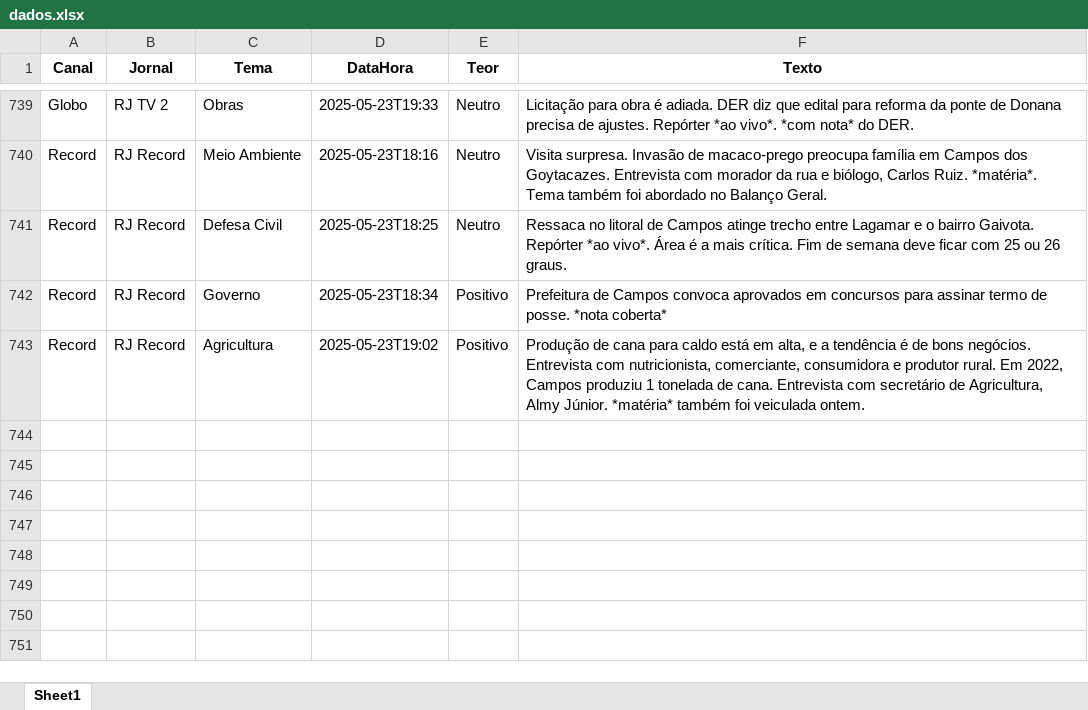
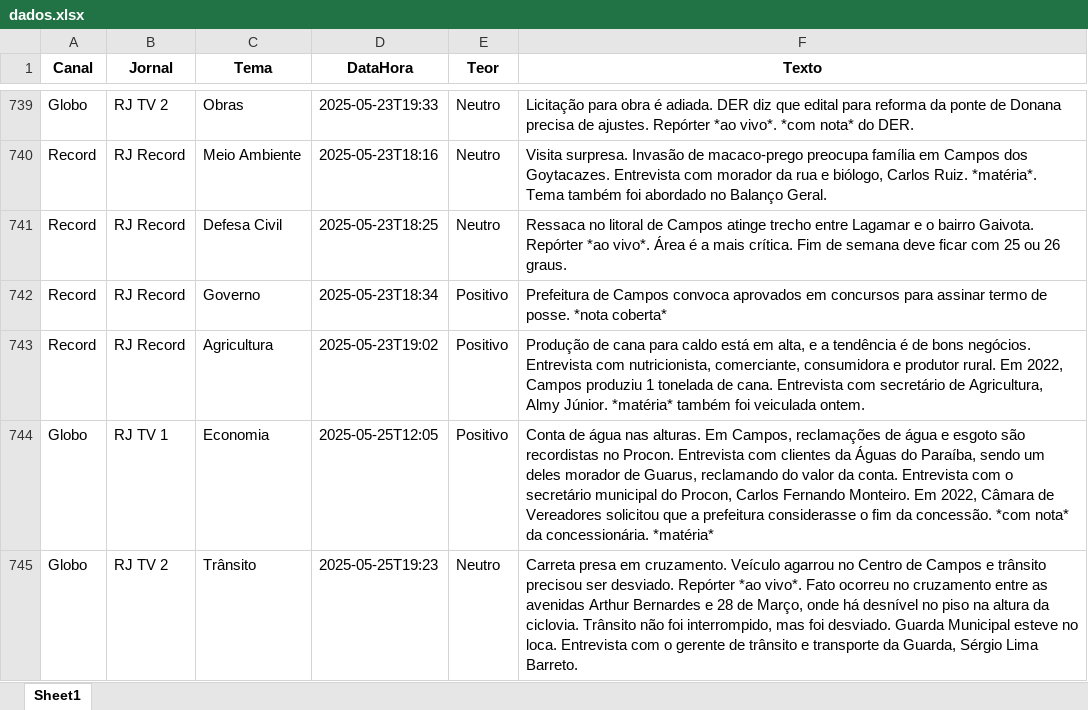
Before and after one commit to Marocosz/webdashtv, an Excel workbook: dados.xlsx, sheet Sheet1, drawn as a sheet; only a part is shown, gaps mark what is left out; values as stored, in another font and other column widths than the file's, no borders; the diff names each change by its address in the sheet, - before the commit and + after, or states it on an @@ line.

Commit message:
Atualização automática: 2025-05-26T03:00:20.200419

```diff
--- a/dados.xlsx (sheet Sheet1)
+++ b/dados.xlsx (sheet Sheet1)
+row 744: Globo | RJ TV 1 | Economia | 2025-05-25T12:05 | Positivo | Conta de água nas alturas. Em Campos, reclamações de água e esgoto são recordistas no Procon. Entrevista com clientes da Águas do Paraíba, sendo um deles morador de Guarus, reclamando do valor da conta. Entrevista com o secretário municipal do Procon, Carlos Fernando Monteiro. Em 2022, Câmara de Vereadores solicitou que a prefeitura considerasse o fim da concessão. *com nota* da concessionária. *matéria*
+row 745: Globo | RJ TV 2 | Trânsito | 2025-05-25T19:23 | Neutro | Carreta presa em cruzamento. Veículo agarrou no Centro de Campos e trânsito precisou ser desviado. Repórter *ao vivo*. Fato ocorreu no cruzamento entre as avenidas Arthur Bernardes e 28 de Março, onde há desnível no piso na altura da ciclovia. Trânsito não foi interrompido, mas foi desviado. Guarda Municipal esteve no loca. Entrevista com o gerente de trânsito e transporte da Guarda, Sérgio Lima Barreto.
```
